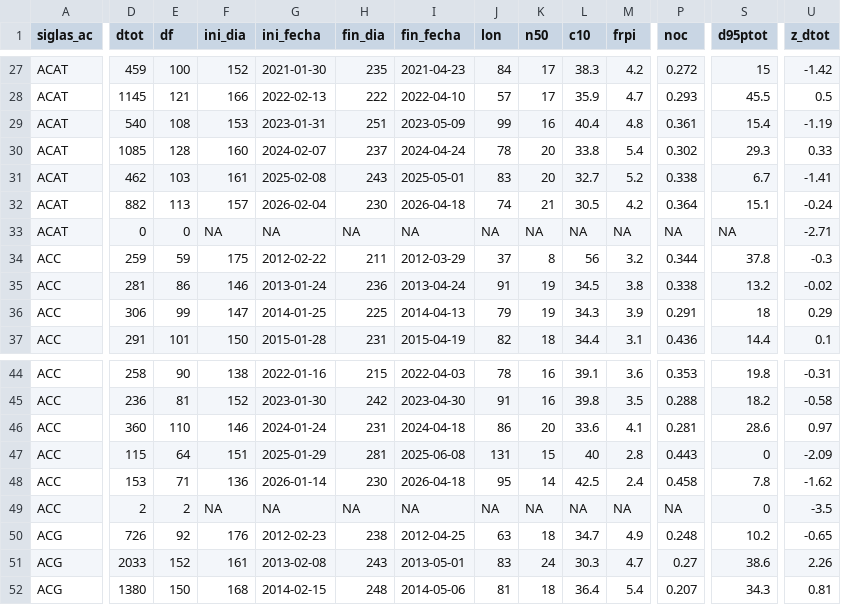
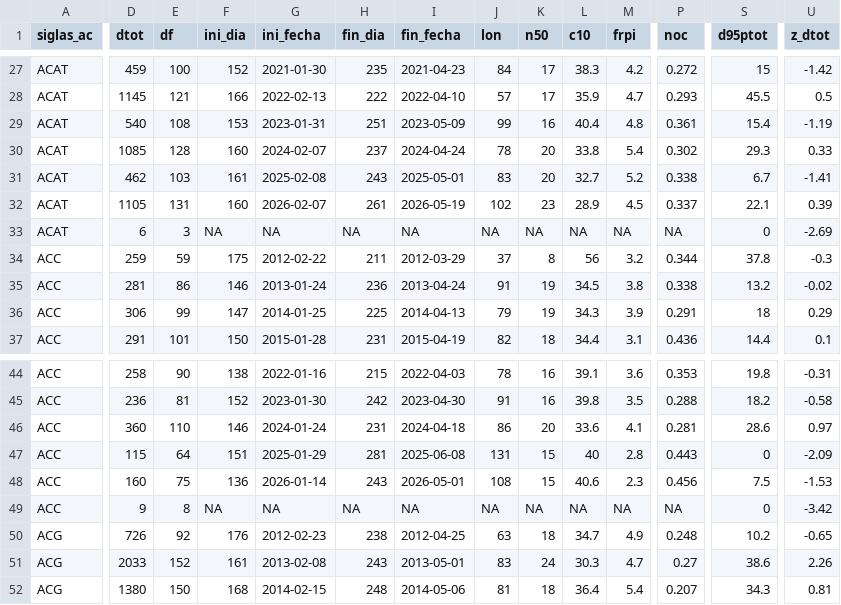
Before and after one commit to incendios-forestales/geovisor-indices, a CSV file: data/tables/snpp/temporada_ac_anual.csv, drawn as a sheet; only a part is shown, gaps mark what is left out; the diff covers the shown part only; the diff names each change by its address in the sheet, - before the commit and + after, or states it on an @@ line.

```diff
--- a/data/tables/snpp/temporada_ac_anual.csv
+++ b/data/tables/snpp/temporada_ac_anual.csv
-D32 (dtot): 882
+D32 (dtot): 1105
-E32 (df): 113
+E32 (df): 131
-F32 (ini_dia): 157
+F32 (ini_dia): 160
-G32 (ini_fecha): 2026-02-04
+G32 (ini_fecha): 2026-02-07
-H32 (fin_dia): 230
+H32 (fin_dia): 261
-I32 (fin_fecha): 2026-04-18
+I32 (fin_fecha): 2026-05-19
-J32 (lon): 74
+J32 (lon): 102
-K32 (n50): 21
+K32 (n50): 23
-L32 (c10): 30.5
+L32 (c10): 28.9
-M32 (frpi): 4.2
+M32 (frpi): 4.5
-P32 (noc): 0.364
+P32 (noc): 0.337
-S32 (d95ptot): 15.1
+S32 (d95ptot): 22.1
-U32 (z_dtot): -0.24
+U32 (z_dtot): 0.39
-D33 (dtot): 0
+D33 (dtot): 6
-E33 (df): 0
+E33 (df): 3
-S33 (d95ptot): NA
+S33 (d95ptot): 0
-U33 (z_dtot): -2.71
+U33 (z_dtot): -2.69
-D48 (dtot): 153
+D48 (dtot): 160
-E48 (df): 71
+E48 (df): 75
-H48 (fin_dia): 230
+H48 (fin_dia): 243
-I48 (fin_fecha): 2026-04-18
+I48 (fin_fecha): 2026-05-01
-J48 (lon): 95
+J48 (lon): 108
-K48 (n50): 14
+K48 (n50): 15
-L48 (c10): 42.5
+L48 (c10): 40.6
-M48 (frpi): 2.4
+M48 (frpi): 2.3
-P48 (noc): 0.458
+P48 (noc): 0.456
-S48 (d95ptot): 7.8
+S48 (d95ptot): 7.5
-U48 (z_dtot): -1.62
+U48 (z_dtot): -1.53
-D49 (dtot): 2
+D49 (dtot): 9
-E49 (df): 2
+E49 (df): 8
-U49 (z_dtot): -3.5
+U49 (z_dtot): -3.42
```
Also changed, not shown: 67 edited cells elsewhere in this file, data/tables/modis/detecciones_por_tipo.csv, data/tables/modis/enso_anual.csv, 31 other files.
